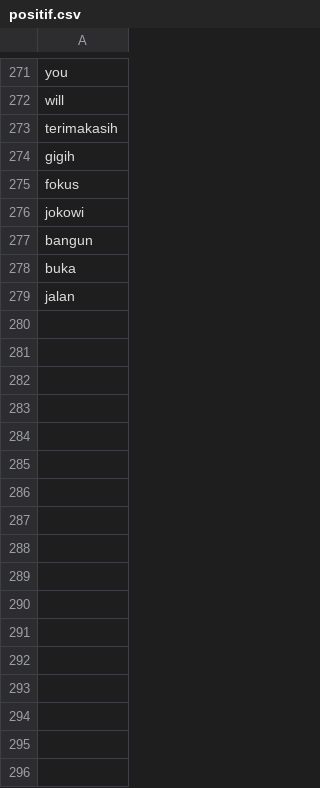
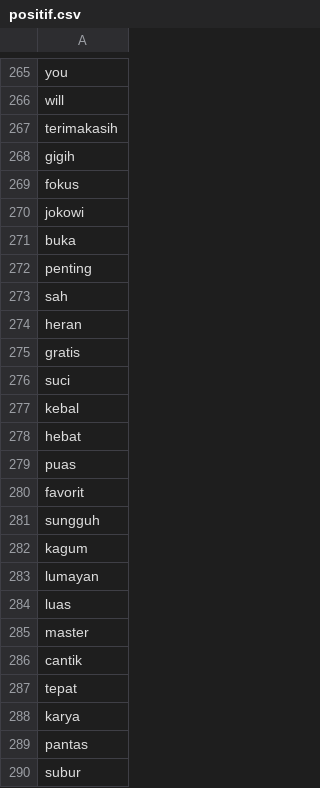
Before and after one commit to jamilulalng/kamus_emoticon, a CSV file: positif.csv, drawn as a sheet; only a part is shown, gaps mark what is left out; the diff covers the shown part only.

```diff
--- a/positif.csv
+++ b/positif.csv
@@ -276,4 +270,21 @@ fokus
 jokowi
-bangun
 buka
-jalan
+penting
+sah
+heran
+gratis
+suci
+kebal
+hebat
+puas
+favorit
+sungguh
+kagum
+lumayan
+luas
+master
+cantik
+tepat
+karya
+pantas
+subur
```
Also changed, not shown: 108 added rows and 6 removed rows elsewhere in this file.
